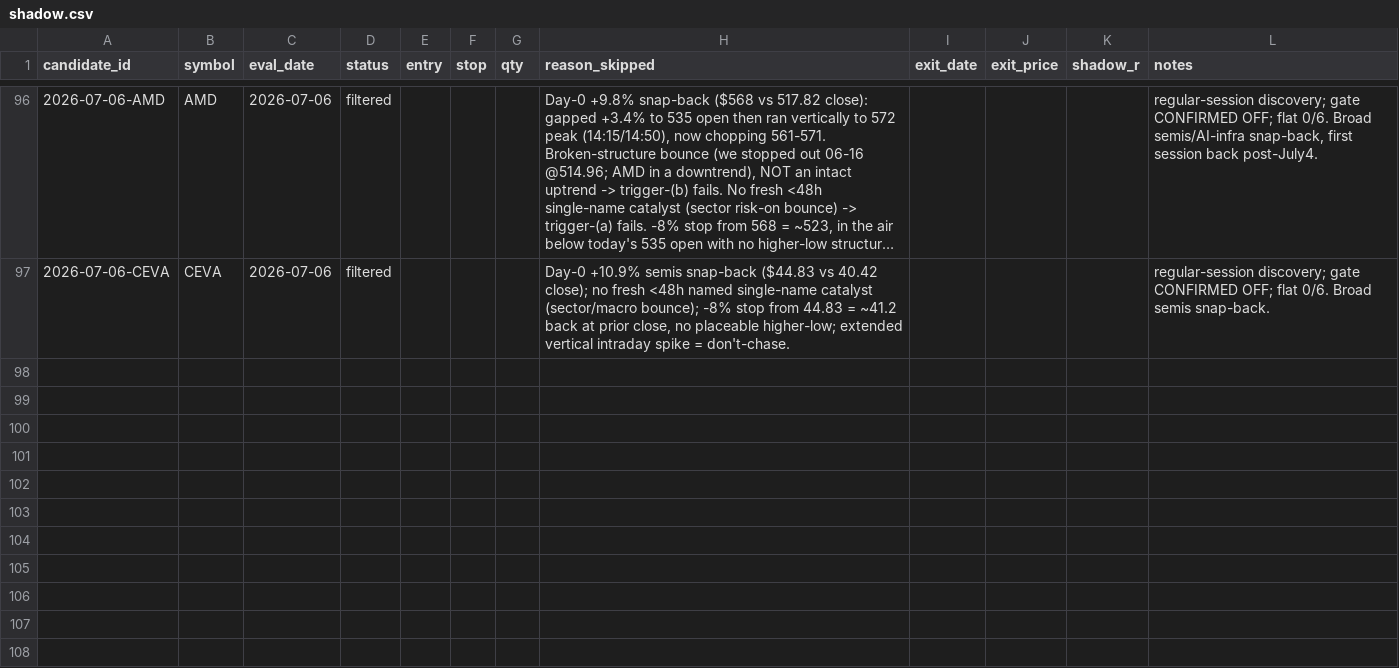
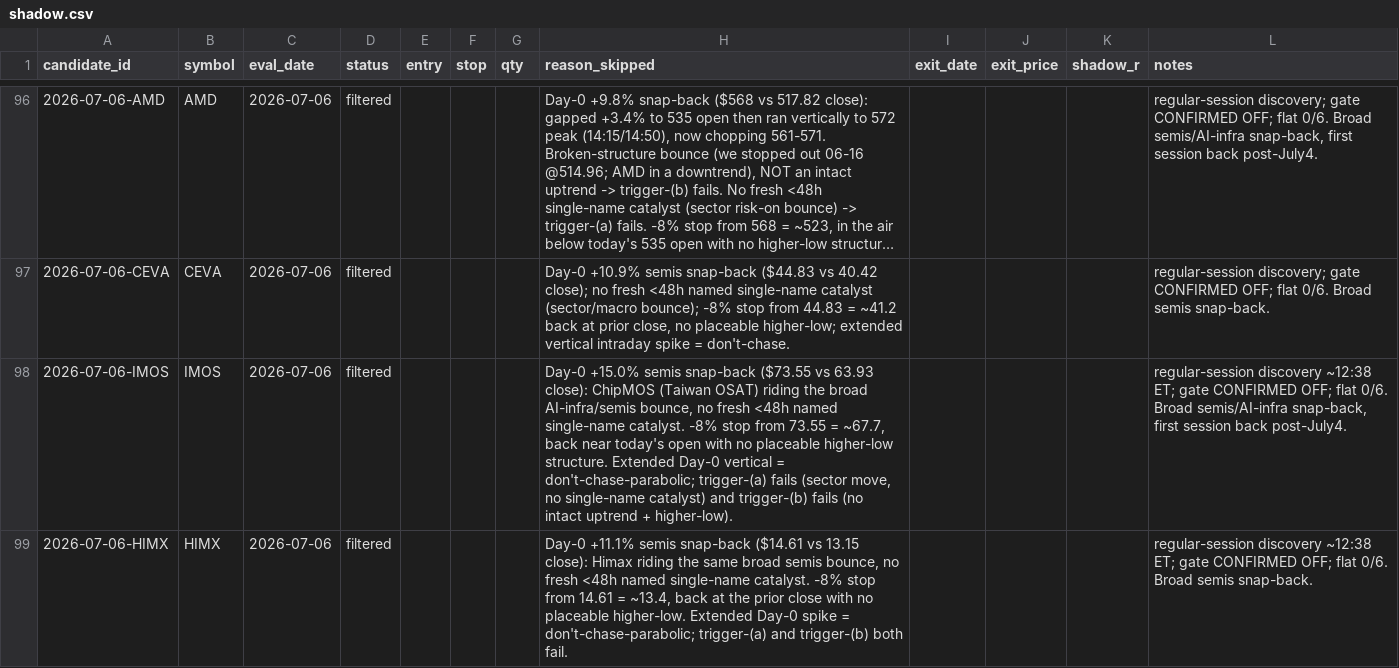
Before and after one commit to 16abhimasani/book, a CSV file: robinhood-agentic/data/shadow.csv, drawn as a sheet; only a part is shown, gaps mark what is left out; long unchanged cells end in ….

```diff
--- a/robinhood-agentic/data/shadow.csv
+++ b/robinhood-agentic/data/shadow.csv
@@ -97 +97,3 @@ candidate_id,symbol,eval_date,status,entry,stop,qty,reason_skipped,exit_date,exi
 2026-07-06-CEVA,CEVA,2026-07-06,filtered,,,,"Day-0 +10.9% semis snap-back ($44.83 vs 40.42 close); no fresh <48h named single-name catalyst (sector/macro bounce); -8% stop from 44.83 = ~41.2 back at prior close, no placeable higher-low; extended vertical intraday spike = don't-chase.",,,,"regular-session discovery; gate CONFIRMED OFF; flat 0/6. Broad semis snap-back."
+2026-07-06-IMOS,IMOS,2026-07-06,filtered,,,,"Day-0 +15.0% semis snap-back ($73.55 vs 63.93 close): ChipMOS (Taiwan OSAT) riding the broad AI-infra/semis bounce, no fresh <48h named single-name catalyst. -8% stop from 73.55 = ~67.7, back near today's open with no placeable higher-low structure. Extended Day-0 vertical = don't-chase-parabolic; trigger-(a) fails (sector move, no single-name catalyst) and trigger-(b) fails (no intact uptrend + higher-low).",,,,"regular-session discovery ~12:38 ET; gate CONFIRMED OFF; flat 0/6. Broad semis/AI-infra snap-back, first session back post-July4."
+2026-07-06-HIMX,HIMX,2026-07-06,filtered,,,,"Day-0 +11.1% semis snap-back ($14.61 vs 13.15 close): Himax riding the same broad semis bounce, no fresh <48h named single-name catalyst. -8% stop from 14.61 = ~13.4, back at the prior close with no placeable higher-low. Extended Day-0 spike = don't-chase-parabolic; trigger-(a) and trigger-(b) both fail.",,,,"regular-session discovery ~12:38 ET; gate CONFIRMED OFF; flat 0/6. Broad semis snap-back."
```
Also changed, not shown: 3 other files.
